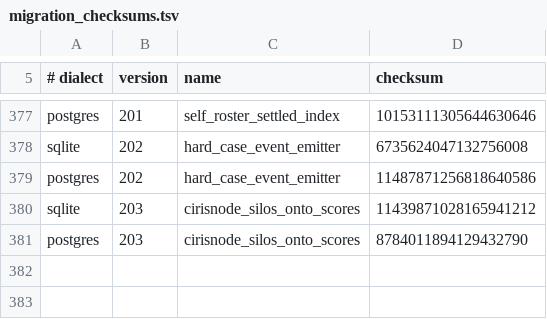
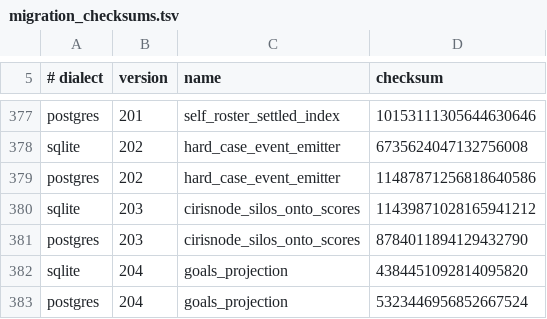
Before and after one commit to CIRISAI/CIRISPersist, a TSV file: evidence/migration_checksums.tsv, drawn as a sheet; only a part is shown, gaps mark what is left out; the diff names each change by its address in the sheet, - before the commit and + after, or states it on an @@ line.

```diff
--- a/evidence/migration_checksums.tsv
+++ b/evidence/migration_checksums.tsv
+row 382: sqlite | 204 | goals_projection | 4384451092814095820
+row 383: postgres | 204 | goals_projection | 5323446956852667524
```
Also changed, not shown: evidence/cc_impl.tsv, evidence/ffi_classification.tsv, 24 other files.
